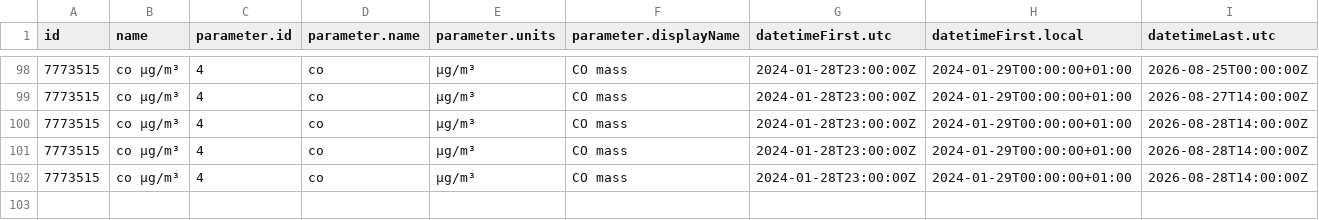
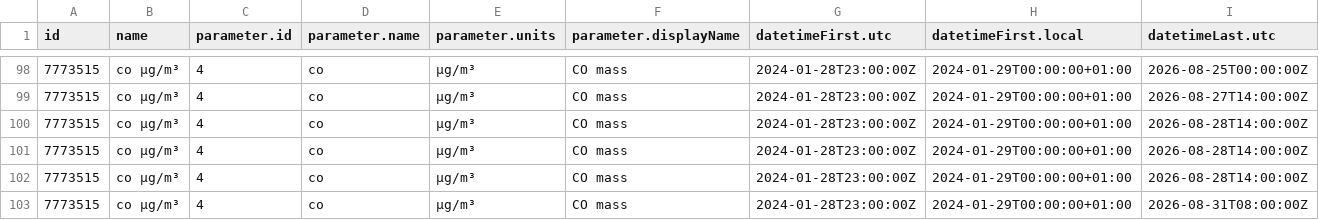
Before and after one commit to RangerOnyx/practica_08_airquality, a CSV file: data/air_data.csv, drawn as a sheet; only a part is shown, gaps mark what is left out; rows hold the shown columns only; the diff names each change by its address in the sheet, - before the commit and + after, or states it on an @@ line.

Commit message:
ghactions:UpdatedataMon Aug 31 15:10:45 UTC 2026

```diff
--- a/data/air_data.csv
+++ b/data/air_data.csv
+row 103: 7773515 | co µg/m³ | 4 | co | µg/m³ | CO mass | 2024-01-28T23:00:00Z | 2024-01-29T00:00:00+01:00 | 2026-08-31T08:00:00Z
```
